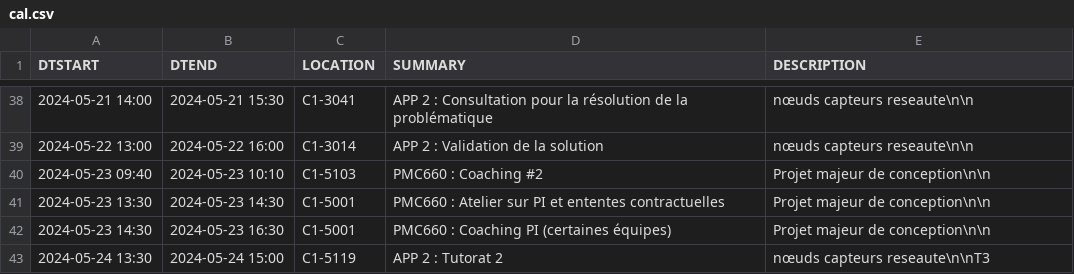
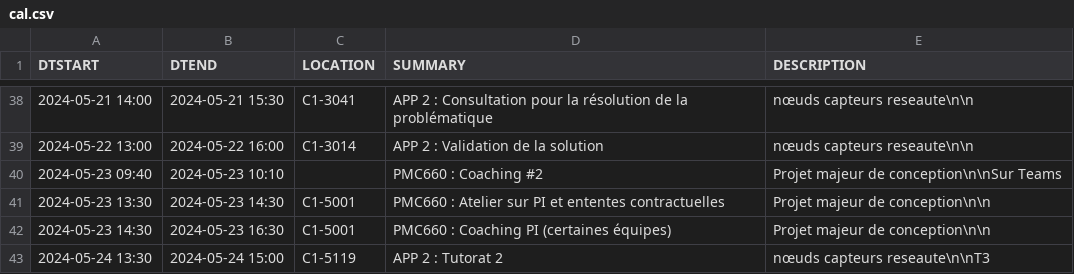
Before and after one commit to mdaoustUdeS/gegi-horarius, a CSV file: data/cal.csv, drawn as a sheet; only a part is shown, gaps mark what is left out.

```diff
--- a/data/cal.csv
+++ b/data/cal.csv
@@ -39,3 +39,3 @@ DTSTART,DTEND,LOCATION,SUMMARY,DESCRIPTION
 2024-05-22 13:00,2024-05-22 16:00,"C1-3014","APP 2 : Validation de la solution","nœuds capteurs reseaute\n\n"
-2024-05-23 09:40,2024-05-23 10:10,"C1-5103","PMC660 : Coaching #2","Projet majeur de conception\n\n"
+2024-05-23 09:40,2024-05-23 10:10,"","PMC660 : Coaching #2","Projet majeur de conception\n\nSur Teams"
 2024-05-23 13:30,2024-05-23 14:30,"C1-5001","PMC660 : Atelier sur PI et ententes contractuelles","Projet majeur de conception\n\n"
```
